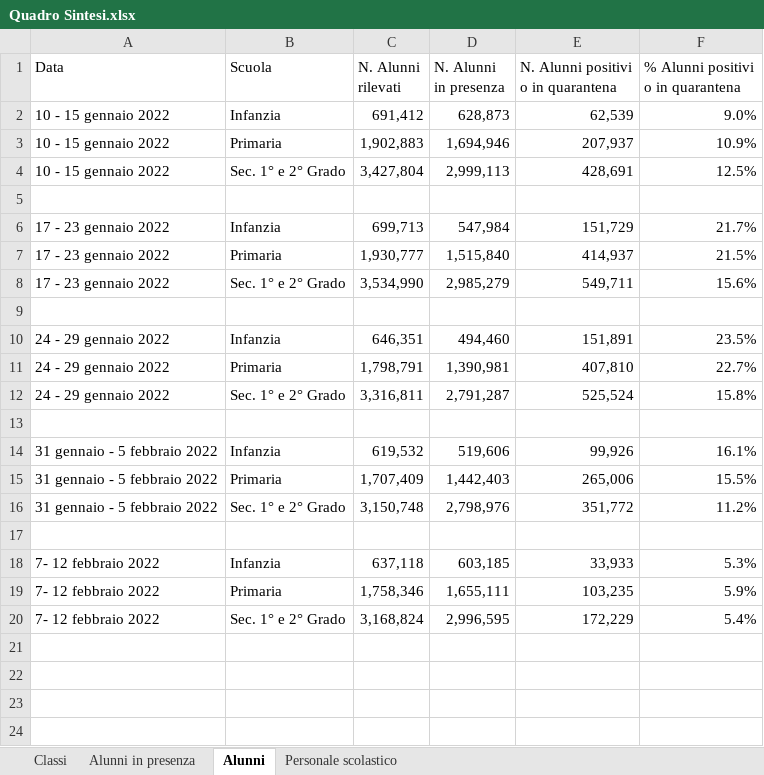
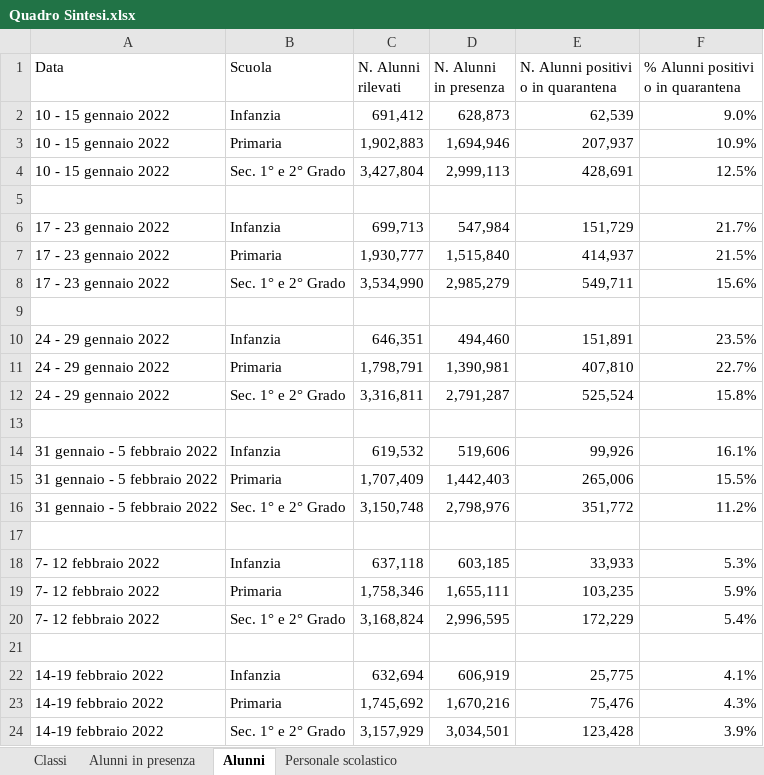
Before and after one commit to fbranda/INFN-ISS, an Excel workbook: Dati contagi nelle scuole/Monitoraggi Covid-19 in ambito scolastico - MIUR/Quadro Sintesi.xlsx, sheet Alunni, drawn as a sheet; values as stored, in another font and other column widths than the file's, no borders; the diff names each change by its address in the sheet, - before the commit and + after, or states it on an @@ line.

```diff
--- a/Dati contagi nelle scuole/Monitoraggi Covid-19 in ambito scolastico - MIUR/Quadro Sintesi.xlsx (sheet Alunni)
+++ b/Dati contagi nelle scuole/Monitoraggi Covid-19 in ambito scolastico - MIUR/Quadro Sintesi.xlsx (sheet Alunni)
+row 21: (empty)
+row 22: 14-19 febbraio 2022 | Infanzia | 632,694 | 606,919 | 25,775 | 4.1%
+row 23: 14-19 febbraio 2022 | Primaria | 1,745,692 | 1,670,216 | 75,476 | 4.3%
+row 24: 14-19 febbraio 2022 | Sec. 1° e 2° Grado | 3,157,929 | 3,034,501 | 123,428 | 3.9%
```
Also changed, not shown: sheet Classi, sheet Personale scolastico, sheet Alunni in presenza.
